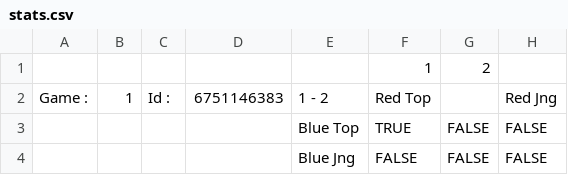
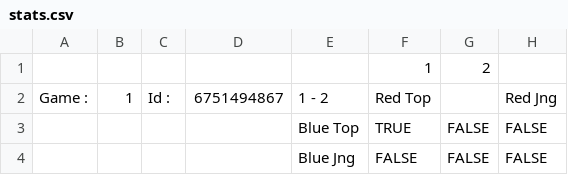
Before and after one commit to TagCopperLight/TIPE, a CSV file: stats.csv, drawn as a sheet; only a part is shown; the diff names each change by its address in the sheet, - before the commit and + after, or states it on an @@ line.

```diff
--- a/stats.csv
+++ b/stats.csv
-D2: 6751146383
+D2: 6751494867
```
Also changed, not shown: 1 other file.
